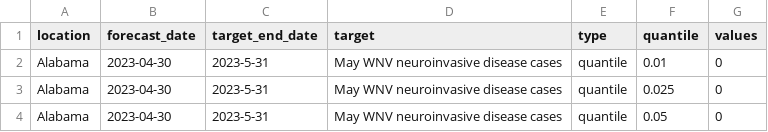
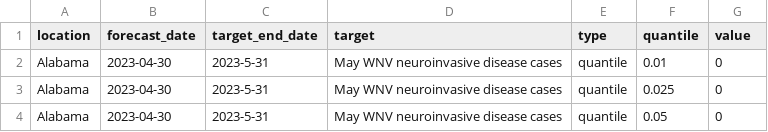
Before and after one commit to cdcepi/WNV-forecast-project-2023, a CSV file: data-forecasts/MSSM-MSSM_Apr/2023-04-30-MSSM-MSSM_Apr.csv, drawn as a sheet; only a part is shown.

Commit message:
fixed MSSM April submission

```diff
--- a/data-forecasts/MSSM-MSSM_Apr/2023-04-30-MSSM-MSSM_Apr.csv
+++ b/data-forecasts/MSSM-MSSM_Apr/2023-04-30-MSSM-MSSM_Apr.csv
@@ -1,2 +1,2 @@
-"location","forecast_date","target_end_date","target","type","quantile","values"
+"location","forecast_date","target_end_date","target","type","quantile","value"
 "Alabama","2023-04-30","2023-5-31","May WNV neuroinvasive disease cases","quantile",0.01,0
```
Also changed, not shown: 1 other file.
